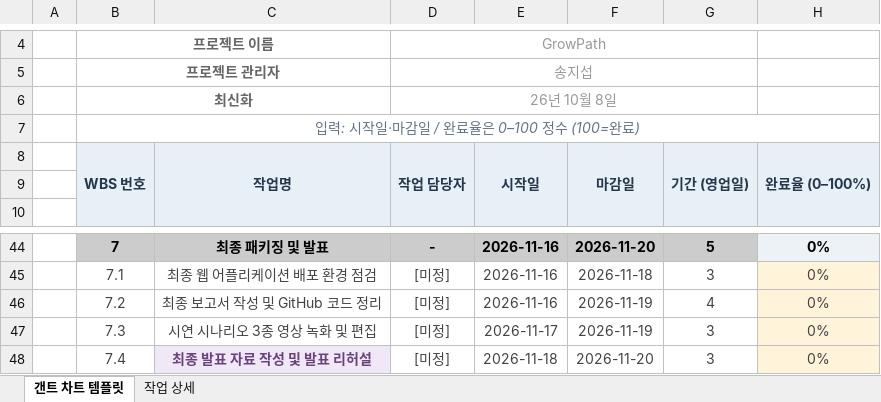
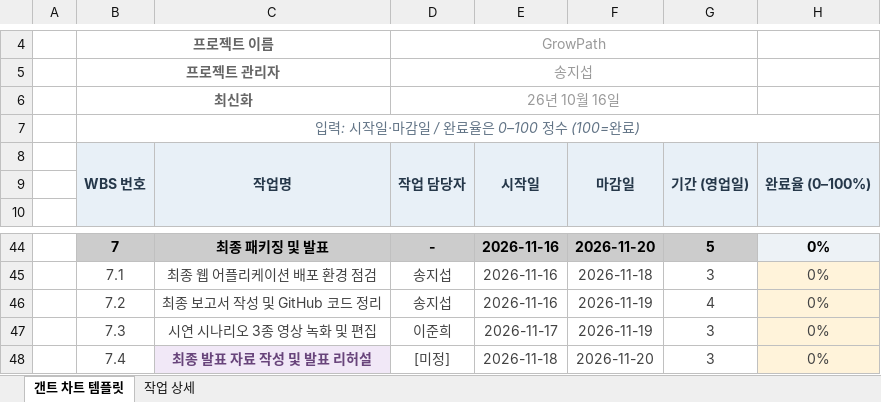
Before and after one commit to 20260528-skn-family-ai-33/SKN33-Final-2Team, an Excel workbook: docs/02_WBS/WBS_33기_2팀.xlsx, sheet 갠트 차트 템플릿, drawn as a sheet; only a part is shown, gaps mark what is left out; values as stored, in another font and other column widths than the file's, no borders; charts and pictures and conditional formats not drawn; the diff covers the shown part only; the diff names each change by its address in the sheet, - before the commit and + after, or states it on an @@ line.

```diff
--- a/docs/02_WBS/WBS_33기_2팀.xlsx (sheet 갠트 차트 템플릿)
+++ b/docs/02_WBS/WBS_33기_2팀.xlsx (sheet 갠트 차트 템플릿)
-D6: 26년 10월 8일
+D6: 26년 10월 16일
-D45:D46: [미정]
+D45:D46: 송지섭
-D47: [미정]
+D47: 이준희
```
Also changed, not shown: 18 edited cells elsewhere in this sheet, sheet 작업 상세, 6 other files.
